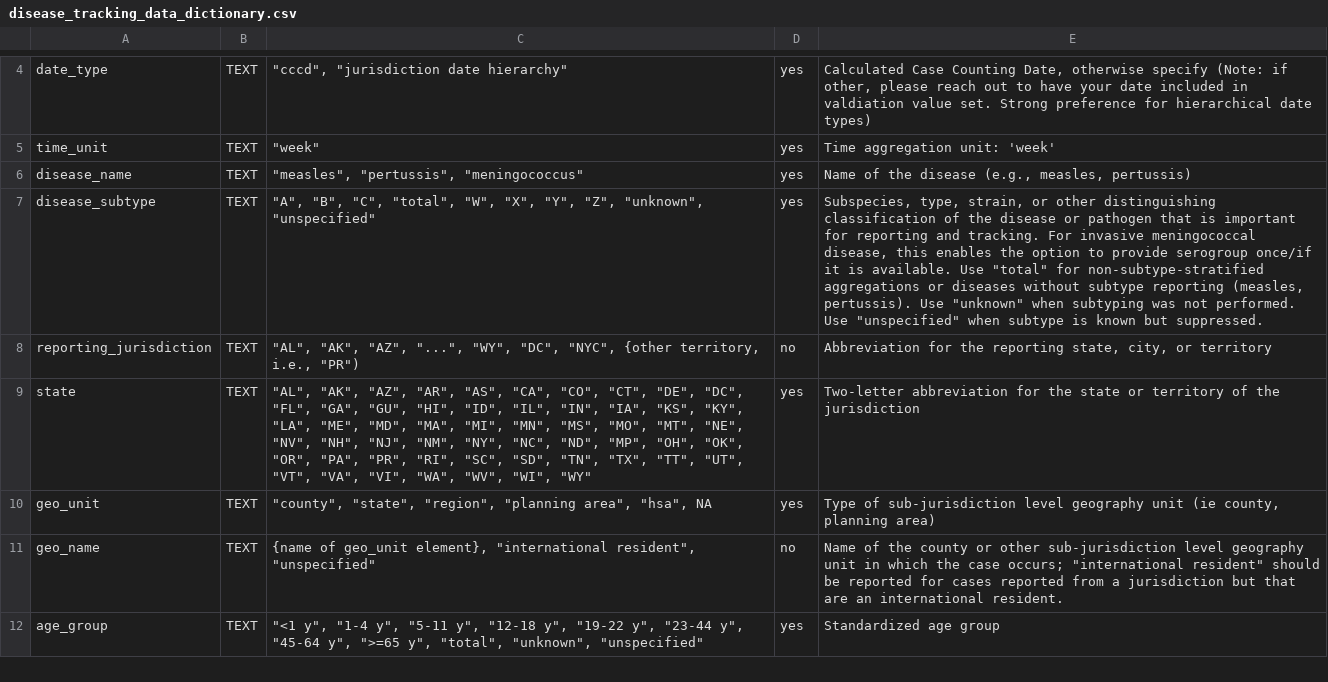
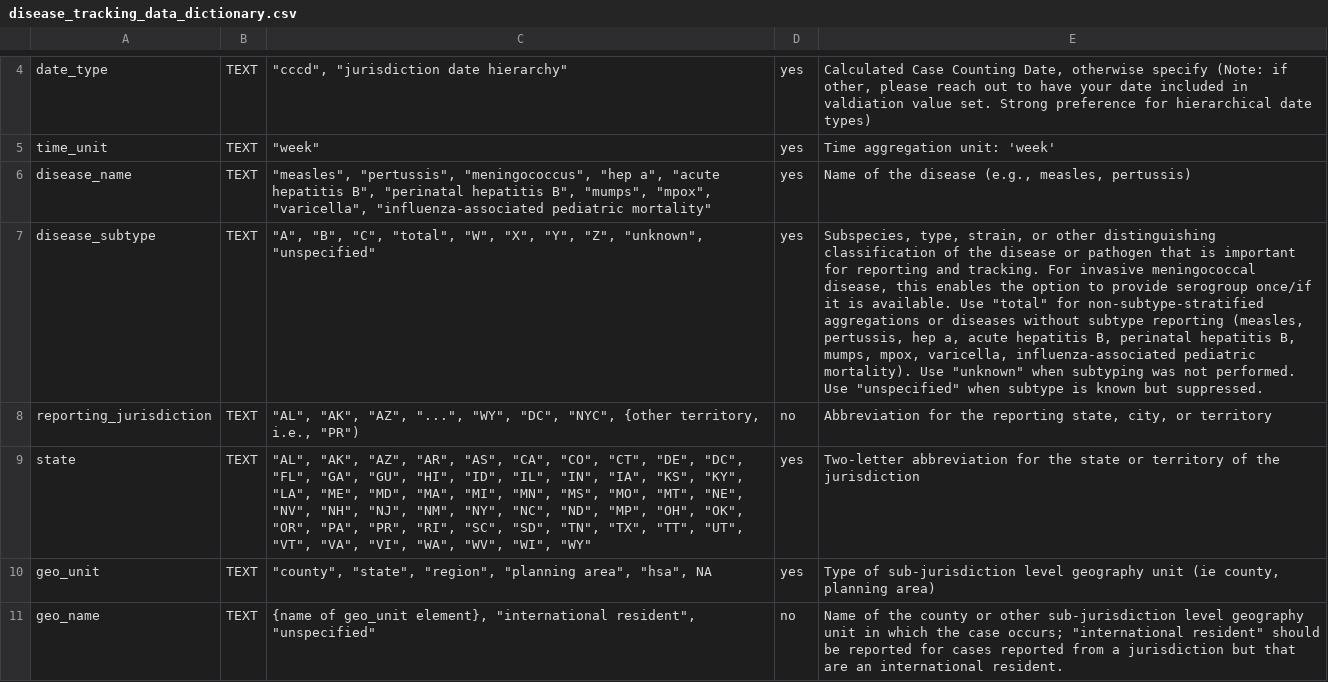
Before and after one commit to USDiseaseTracker/staging.USDiseaseTracker-Docs, a CSV file: examples-and-templates/disease_tracking_data_dictionary.csv, drawn as a sheet; only a part is shown, gaps mark what is left out; the shorter side is filled out with more unchanged rows; the diff names each change by its address in the sheet, - before the commit and + after, or states it on an @@ line.

```diff
--- a/examples-and-templates/disease_tracking_data_dictionary.csv
+++ b/examples-and-templates/disease_tracking_data_dictionary.csv
-C6: "measles", "pertussis", "meningococcus"
+C6: "measles", "pertussis", "meningococcus", "hep a", "acute hepatitis B", "perinatal hepatitis B", "mumps", "mpox", "varicella", "influenza-associated pediatric mortality"
-E7: …reporting (measles, pertussis). Use "unknown"…
+E7: …reporting (measles, pertussis, hep a, acute hepatitis B, perinatal hepatitis B, mumps, mpox, varicella, influenza-associated pediatric mortality). Use "unknown"…
```
Also changed, not shown: 7 other files.
